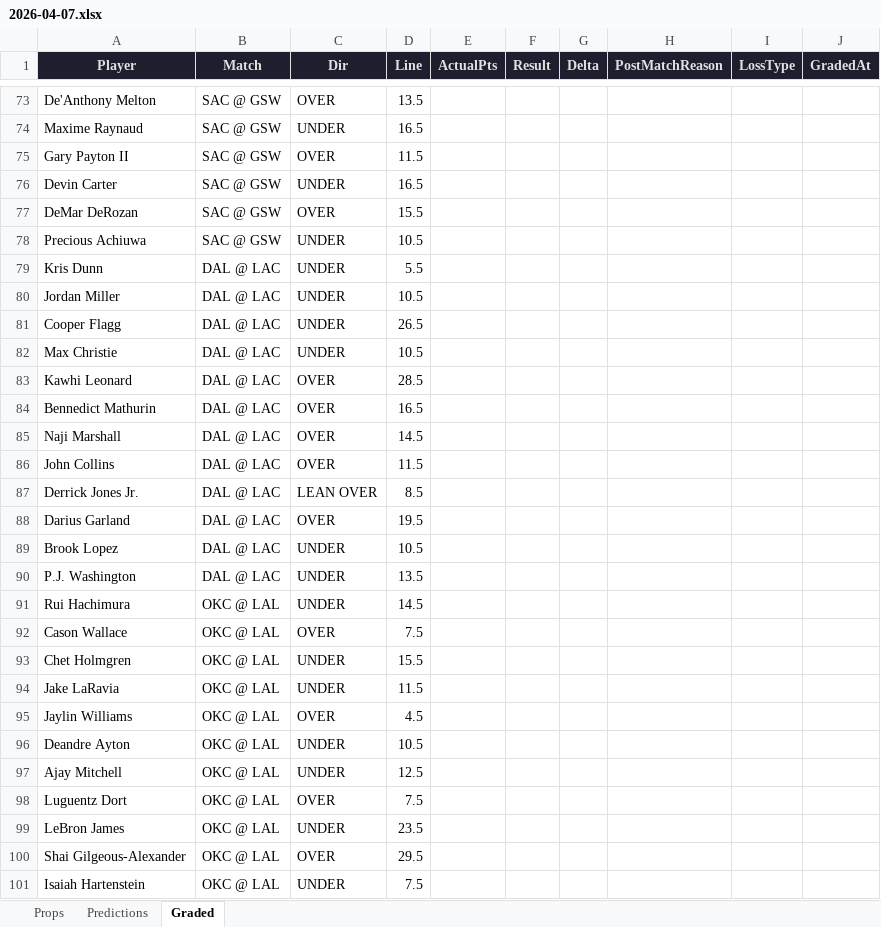
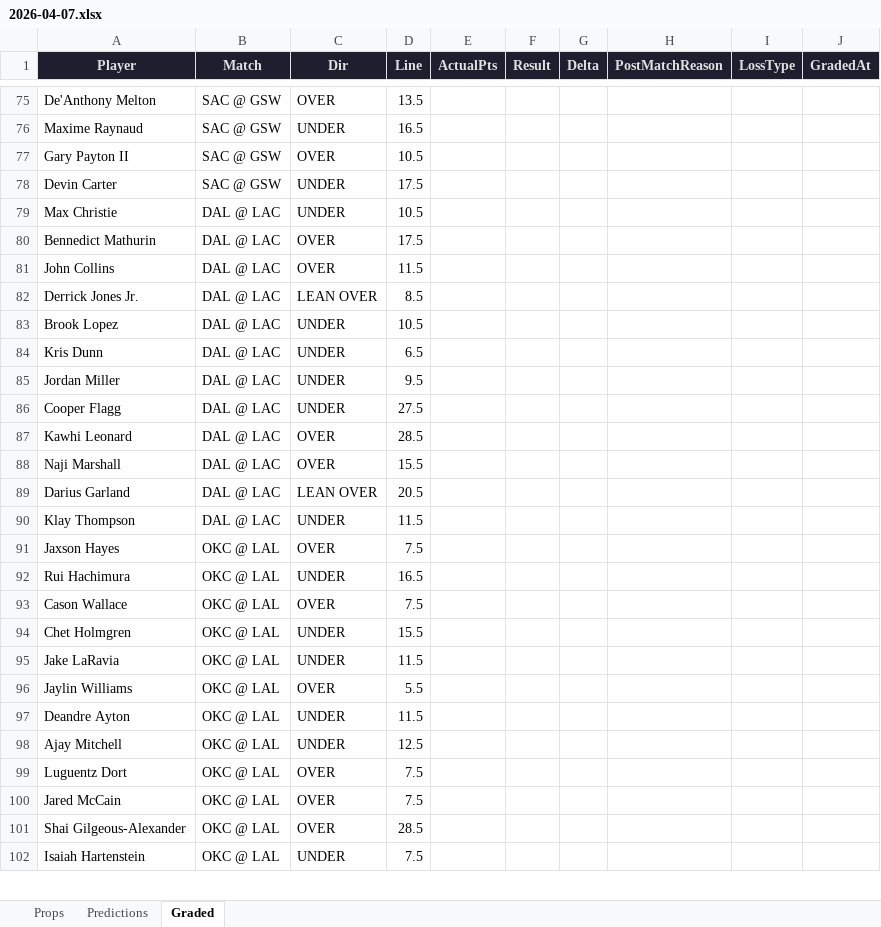
Before and after one commit to iamwerewolf1007/PropEdgeV11.0, an Excel workbook: daily/2026-04-07.xlsx, sheet Graded, drawn as a sheet; only a part is shown, gaps mark what is left out; values as stored, in another font and other column widths than the file's, no borders; removed rows and columns are numbered as before the commit, all else as after; the diff covers the shown part only; the diff names each change by its address in the sheet, - before the commit and + after, or states it on an @@ line.

```diff
--- a/daily/2026-04-07.xlsx (sheet Graded)
+++ b/daily/2026-04-07.xlsx (sheet Graded)
-D77 (Line): 11.5
+D77 (Line): 10.5
-D78 (Line): 16.5
+D78 (Line): 17.5
-row 77: DeMar DeRozan | SAC @ GSW | OVER | 15.5
-row 78: Precious Achiuwa | SAC @ GSW | UNDER | 10.5
-row 79: Kris Dunn | DAL @ LAC | UNDER | 5.5
-row 80: Jordan Miller | DAL @ LAC | UNDER | 10.5
-row 81: Cooper Flagg | DAL @ LAC | UNDER | 26.5
-D80 (Line): 16.5
+D80 (Line): 17.5
-row 85: Naji Marshall | DAL @ LAC | OVER | 14.5
-row 88: Darius Garland | DAL @ LAC | OVER | 19.5
+row 84: Kris Dunn | DAL @ LAC | UNDER | 6.5
-A85 (Player): P.J. Washington
+A85 (Player): Jordan Miller
-D85 (Line): 13.5
+D85 (Line): 9.5
+row 86: Cooper Flagg | DAL @ LAC | UNDER | 27.5
@@ row 83 moved to row 87: Kawhi Leonard @@
+row 88: Naji Marshall | DAL @ LAC | OVER | 15.5
+row 89: Darius Garland | DAL @ LAC | LEAN OVER | 20.5
+row 90: Klay Thompson | DAL @ LAC | UNDER | 11.5
+row 91: Jaxson Hayes | OKC @ LAL | OVER | 7.5
-D92 (Line): 14.5
+D92 (Line): 16.5
-D96 (Line): 4.5
+D96 (Line): 5.5
-D97 (Line): 10.5
+D97 (Line): 11.5
-row 99: LeBron James | OKC @ LAL | UNDER | 23.5
+row 100: Jared McCain | OKC @ LAL | OVER | 7.5
-D101 (Line): 29.5
+D101 (Line): 28.5
```
Also changed, not shown: 10 added rows, 8 removed rows, 3 moved rows and 39 edited cells elsewhere in this sheet, sheet Props, sheet Predictions, 2 other files.
